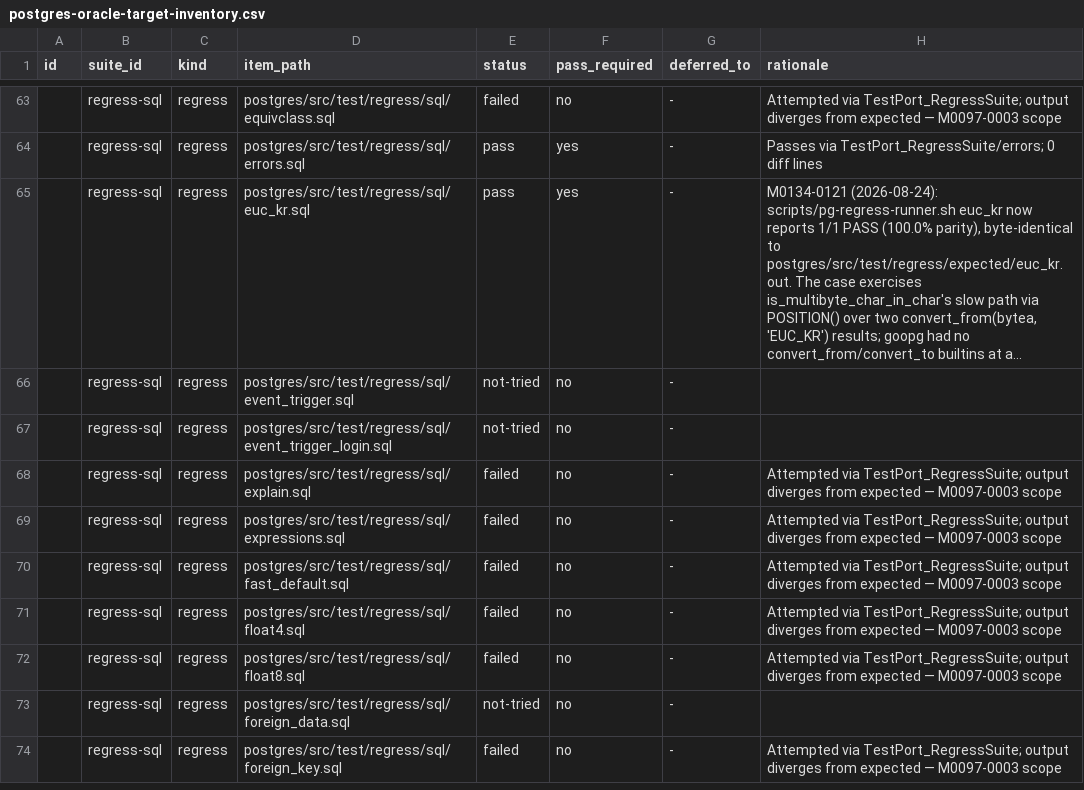
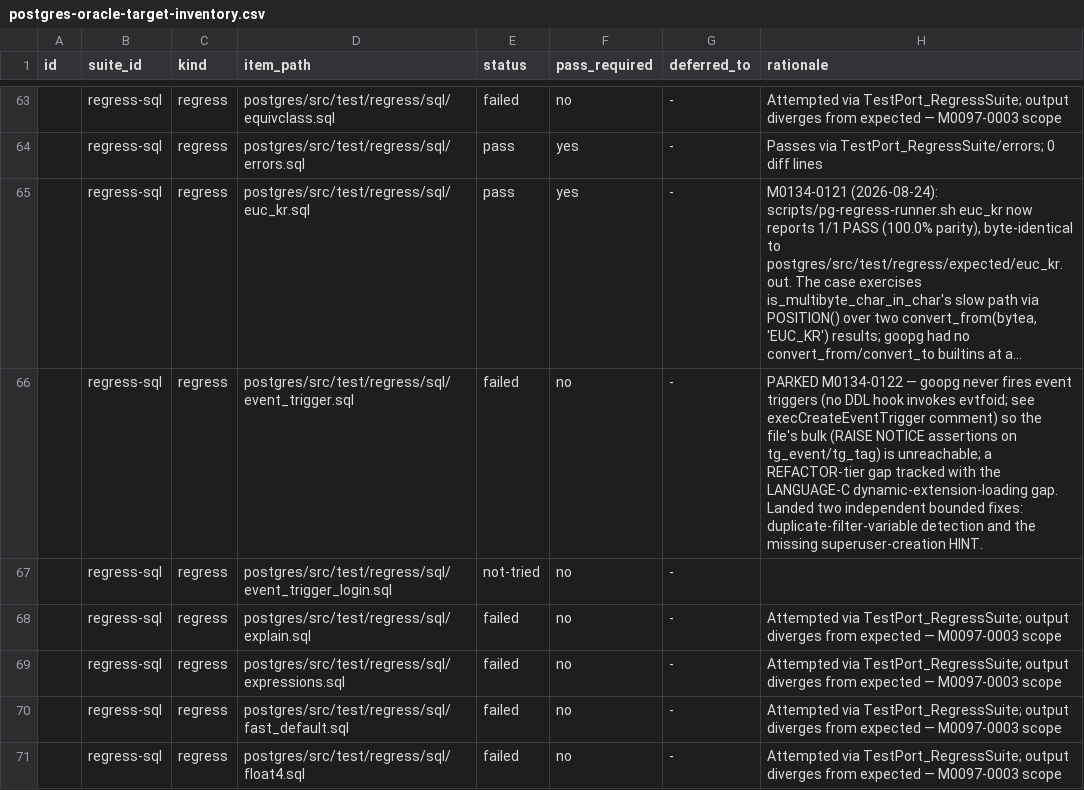
Before and after one commit to ryogrid/goopg, a CSV file: docs/test-port/postgres-oracle-target-inventory.csv, drawn as a sheet; only a part is shown, gaps mark what is left out; the shorter side is filled out with more unchanged rows; long unchanged cells end in …; the diff names each change by its address in the sheet, - before the commit and + after, or states it on an @@ line.

Commit message:
testport(event-trigger): duplicate filter-var detection + superuser HINT — M0134-0122

```diff
--- a/docs/test-port/postgres-oracle-target-inventory.csv
+++ b/docs/test-port/postgres-oracle-target-inventory.csv
-E66 (status): not-tried
+E66 (status): failed
-H66 (rationale): (empty)
+H66 (rationale): PARKED M0134-0122 — goopg never fires event triggers (no DDL hook invokes evtfoid; see execCreateEventTrigger comment) so the file's bulk (RAISE NOTICE assertions on tg_event/tg_tag) is unreachable; a REFACTOR-tier gap tracked with the LANGUAGE-C dynamic-extension-loading gap. Landed two independent bounded fixes: duplicate-filter-variable detection and the missing superuser-creation HINT.
```
Also changed, not shown: 12 other files.
